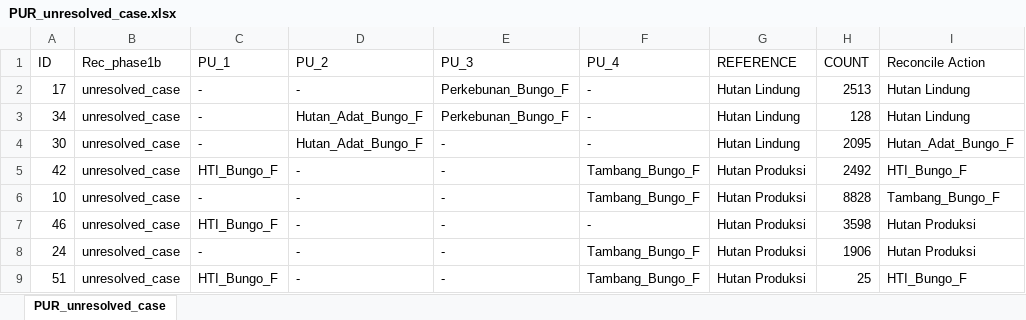
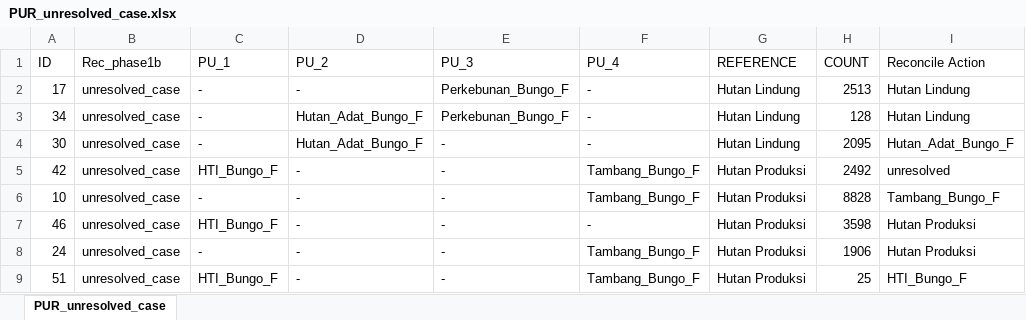
Before and after one commit to icraf-indonesia/lumens-shiny, an Excel workbook: 01_pur1/output/PUR_unresolved_case.xlsx, sheet PUR_unresolved_case, drawn as a sheet; only a part is shown; values as stored, in another font and other column widths than the file's, no borders; the diff names each change by its address in the sheet, - before the commit and + after, or states it on an @@ line.

```diff
--- a/01_pur1/output/PUR_unresolved_case.xlsx (sheet PUR_unresolved_case)
+++ b/01_pur1/output/PUR_unresolved_case.xlsx (sheet PUR_unresolved_case)
-I5 (Reconcile Action): HTI_Bungo_F
+I5 (Reconcile Action): unresolved
```
Also changed, not shown: 22 other files.
